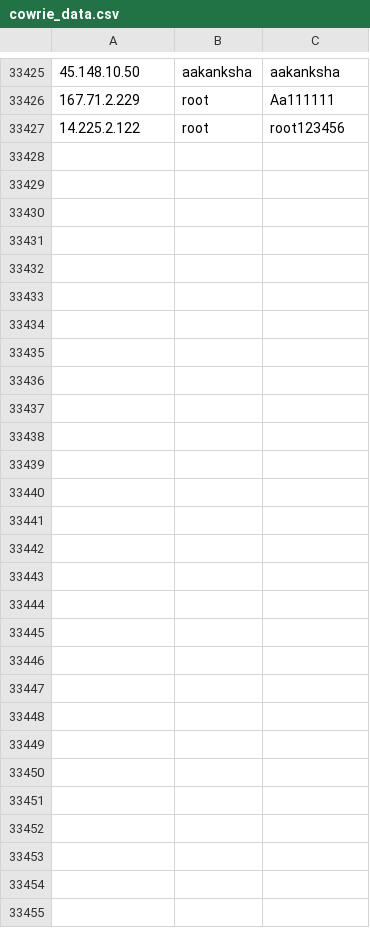
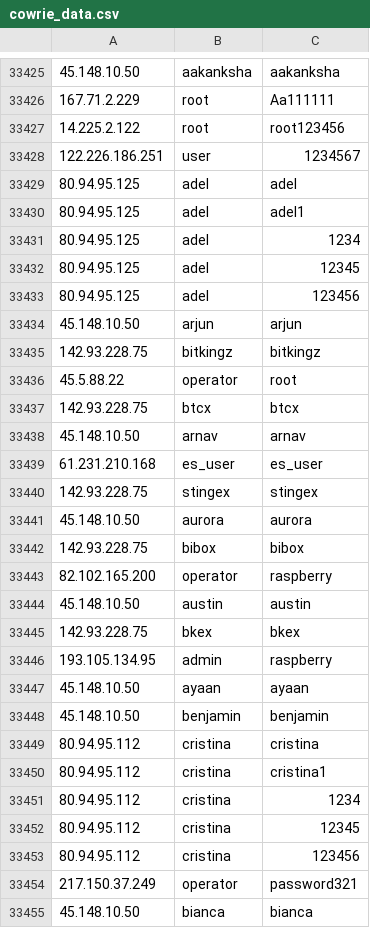
Before and after one commit to spydisec/honeypot-analyses, a CSV file: cowrie_data.csv, drawn as a sheet; only a part is shown, gaps mark what is left out; the diff names each change by its address in the sheet, - before the commit and + after, or states it on an @@ line.

Commit message:
Auto-commit: 2025-04-01 01:00:02 (UTC)

```diff
--- a/cowrie_data.csv
+++ b/cowrie_data.csv
+row 33428: 122.226.186.251 | user | 1234567
+row 33429: 80.94.95.125 | adel | adel
+row 33430: 80.94.95.125 | adel | adel1
+row 33431: 80.94.95.125 | adel | 1234
+row 33432: 80.94.95.125 | adel | 12345
+row 33433: 80.94.95.125 | adel | 123456
+row 33434: 45.148.10.50 | arjun | arjun
+row 33435: 142.93.228.75 | bitkingz | bitkingz
+row 33436: 45.5.88.22 | operator | root
+row 33437: 142.93.228.75 | btcx | btcx
+row 33438: 45.148.10.50 | arnav | arnav
+row 33439: 61.231.210.168 | es_user | es_user
+row 33440: 142.93.228.75 | stingex | stingex
+row 33441: 45.148.10.50 | aurora | aurora
+row 33442: 142.93.228.75 | bibox | bibox
+row 33443: 82.102.165.200 | operator | raspberry
+row 33444: 45.148.10.50 | austin | austin
+row 33445: 142.93.228.75 | bkex | bkex
+row 33446: 193.105.134.95 | admin | raspberry
+row 33447: 45.148.10.50 | ayaan | ayaan
+row 33448: 45.148.10.50 | benjamin | benjamin
+row 33449: 80.94.95.112 | cristina | cristina
+row 33450: 80.94.95.112 | cristina | cristina1
+row 33451: 80.94.95.112 | cristina | 1234
+row 33452: 80.94.95.112 | cristina | 12345
+row 33453: 80.94.95.112 | cristina | 123456
+row 33454: 217.150.37.249 | operator | password321
+row 33455: 45.148.10.50 | bianca | bianca
```
